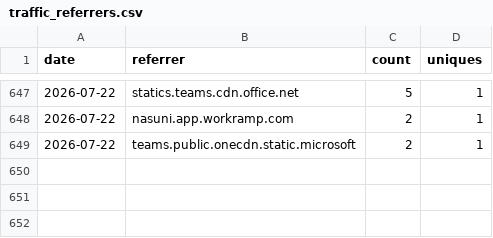
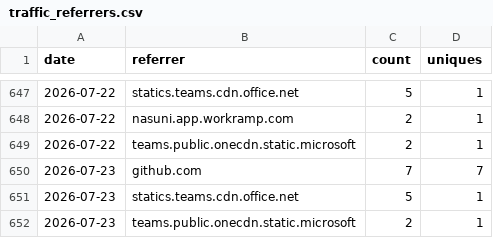
Before and after one commit to nasuni-labs/local-nasuni-management-mcp-server, a CSV file: data/traffic_referrers.csv, drawn as a sheet; only a part is shown, gaps mark what is left out.

```diff
--- a/data/traffic_referrers.csv
+++ b/data/traffic_referrers.csv
@@ -649 +649,4 @@ date,referrer,count,uniques
 2026-07-22,teams.public.onecdn.static.microsoft,2,1
+2026-07-23,github.com,7,7
+2026-07-23,statics.teams.cdn.office.net,5,1
+2026-07-23,teams.public.onecdn.static.microsoft,2,1
```
Also changed, not shown: data/traffic_clones.csv, data/traffic_paths.csv, 1 other file.
